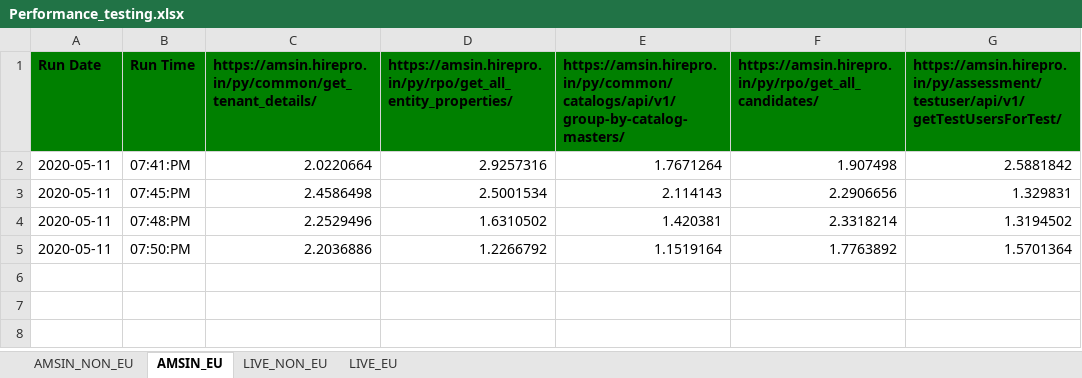
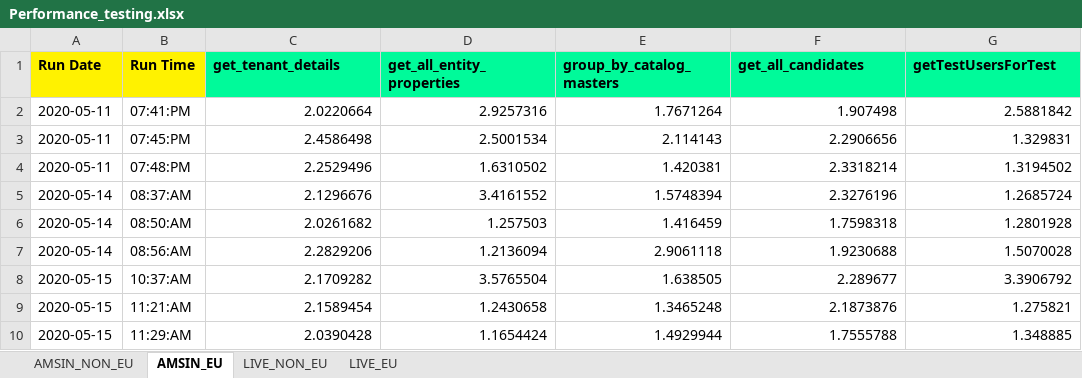
Before and after one commit to Vinod-E/API-Automation, an Excel workbook: Output Data/Crpo/Common_folder/Performance_testing.xlsx, sheet AMSIN_EU, drawn as a sheet; values as stored, in another font and other column widths than the file's, no borders; removed rows and columns are numbered as before the commit, all else as after; the diff names each change by its address in the sheet, - before the commit and + after, or states it on an @@ line.

```diff
--- a/Output Data/Crpo/Common_folder/Performance_testing.xlsx (sheet AMSIN_EU)
+++ b/Output Data/Crpo/Common_folder/Performance_testing.xlsx (sheet AMSIN_EU)
-A1:B1 fill: #008000
+A1:B1 fill: #FFF200
-C1: https://amsin.hirepro.in/py/common/get_tenant_details/
+C1: get_tenant_details
-C1:G1 fill: #008000
+C1:G1 fill: #00FA9A
-D1: https://amsin.hirepro.in/py/rpo/get_all_entity_properties/
+D1: get_all_entity_properties
-E1: https://amsin.hirepro.in/py/common/catalogs/api/v1/group-by-catalog-masters/
+E1: group_by_catalog_masters
-F1: https://amsin.hirepro.in/py/rpo/get_all_candidates/
+F1: get_all_candidates
-G1: https://amsin.hirepro.in/py/assessment/testuser/api/v1/getTestUsersForTest/
+G1: getTestUsersForTest
-row 5: 2020-05-11 | 07:50:PM | 2.2036886 | 1.2266792 | 1.1519164 | 1.7763892 | 1.5701364
+row 5: 2020-05-14 | 08:37:AM | 2.1296676 | 3.4161552 | 1.5748394 | 2.3276196 | 1.2685724
+row 6: 2020-05-14 | 08:50:AM | 2.0261682 | 1.257503 | 1.416459 | 1.7598318 | 1.2801928
+row 7: 2020-05-14 | 08:56:AM | 2.2829206 | 1.2136094 | 2.9061118 | 1.9230688 | 1.5070028
+row 8: 2020-05-15 | 10:37:AM | 2.1709282 | 3.5765504 | 1.638505 | 2.289677 | 3.3906792
+row 9: 2020-05-15 | 11:21:AM | 2.1589454 | 1.2430658 | 1.3465248 | 2.1873876 | 1.275821
+row 10: 2020-05-15 | 11:29:AM | 2.0390428 | 1.1654424 | 1.4929944 | 1.7555788 | 1.348885
```
Also changed, not shown: sheet LIVE_EU, sheet LIVE_NON_EU, sheet AMSIN_NON_EU, 28 other files.
